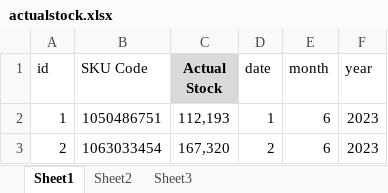
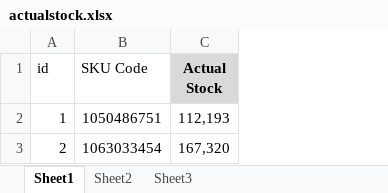
Before and after one commit to AnkiGholap/dmt, an Excel workbook: public/files/actualstock.xlsx, sheet Sheet1, drawn as a sheet; values as stored, in another font and other column widths than the file's, no borders; the diff names each change by its address in the sheet, - before the commit and + after, or states it on an @@ line.

```diff
--- a/public/files/actualstock.xlsx (sheet Sheet1)
+++ b/public/files/actualstock.xlsx (sheet Sheet1)
-column D (date), rows 2-3: 1 | 2
-column E (month), rows 2-3: 6 | 6
-column F (year), rows 2-3: 2023 | 2023
```
Also changed, not shown: public/files/salesData.xlsx, 10 other files.
